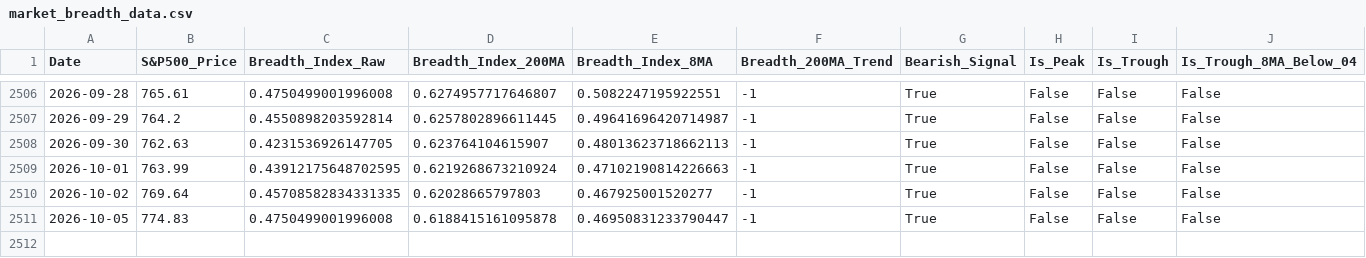
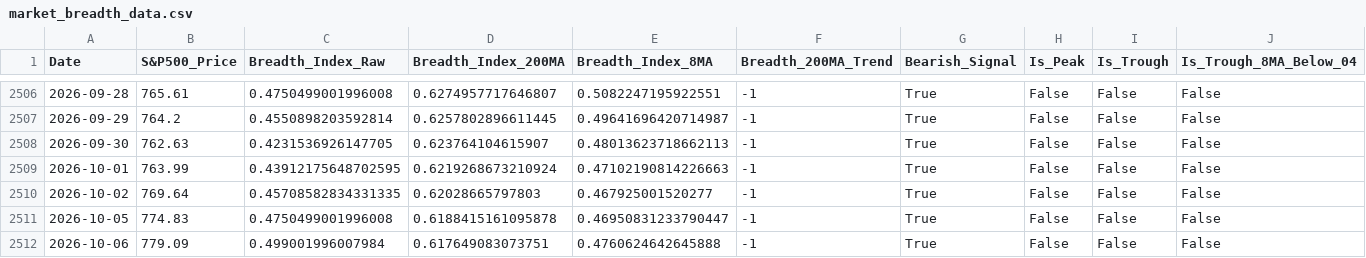
Before and after one commit to YONGJINSONG/market, a CSV file: data/breadth/market_breadth_data.csv, drawn as a sheet; only a part is shown, gaps mark what is left out; rows hold the shown columns only; the diff names each change by its address in the sheet, - before the commit and + after, or states it on an @@ line.

```diff
--- a/data/breadth/market_breadth_data.csv
+++ b/data/breadth/market_breadth_data.csv
+row 2512: 2026-10-06 | 779.09 | 0.499001996007984 | 0.617649083073751 | 0.4760624642645888 | -1 | True | False | False | False
```
Also changed, not shown: data/breadth/market_breadth_summary.csv, 6 other files.
